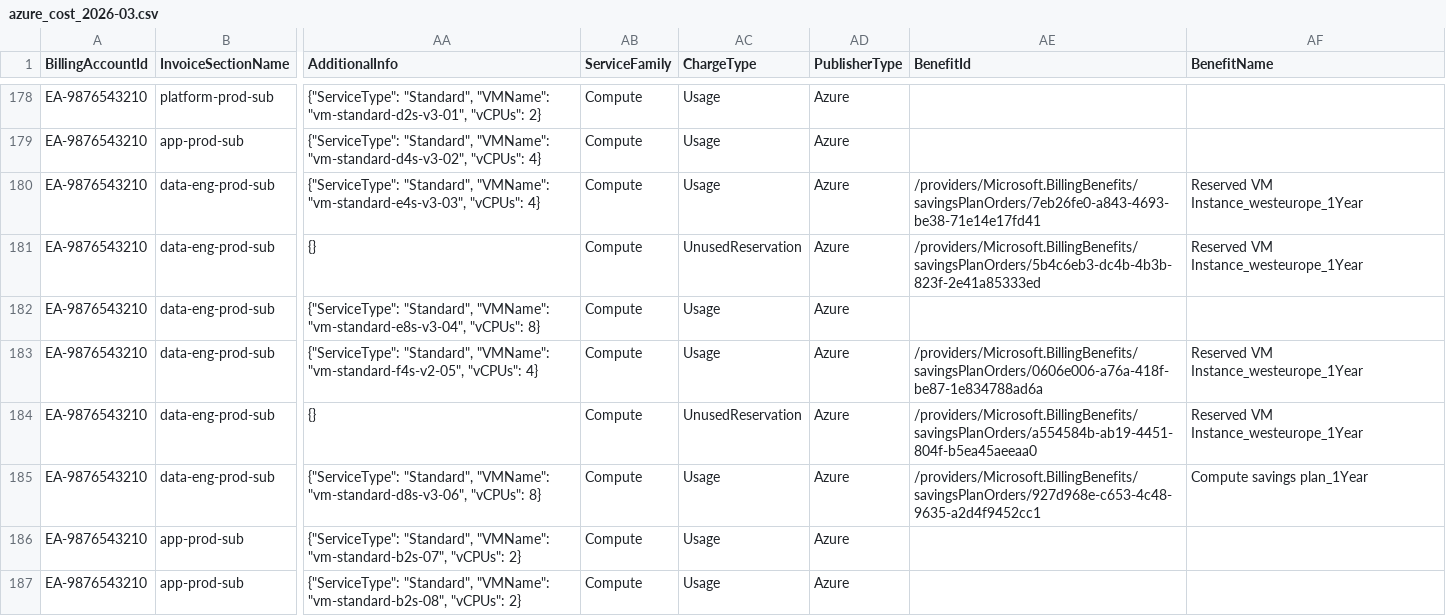
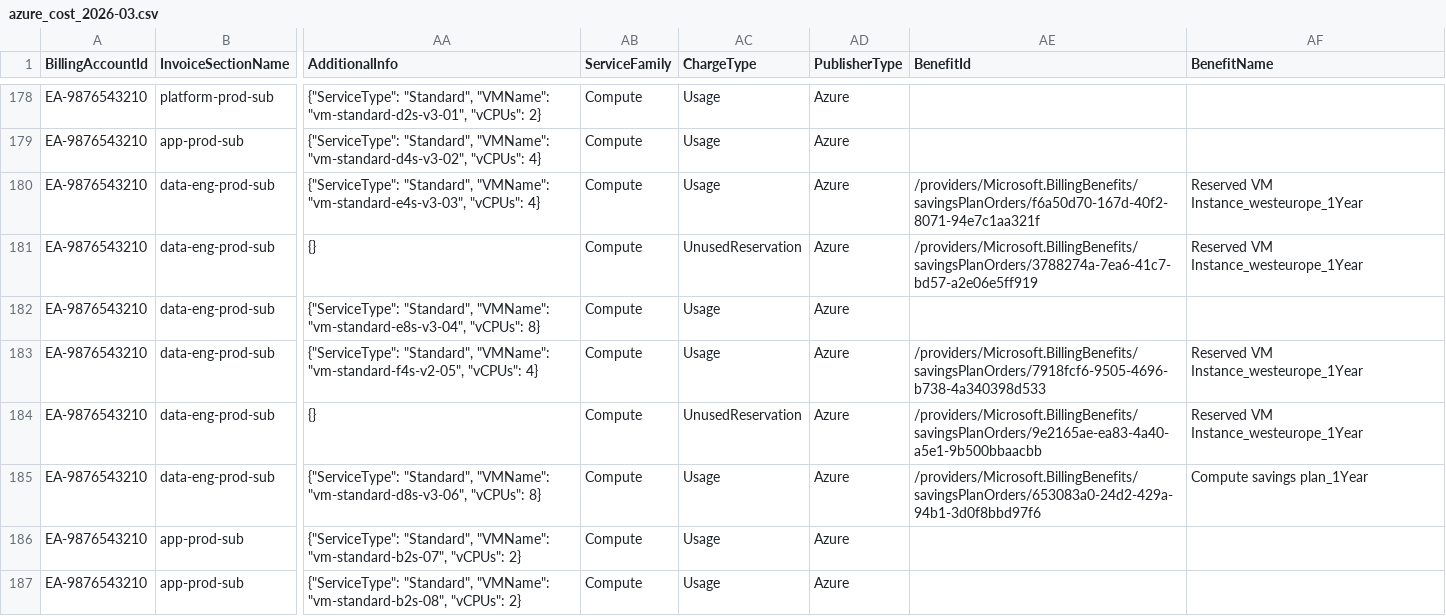
Before and after one commit to Keerthi-Rapolu/multicloud-finops-framework, a CSV file: data/synthetic/azure/azure_cost_2026-03.csv, drawn as a sheet; only a part is shown, gaps mark what is left out; the diff covers the shown part only; the diff names each change by its address in the sheet, - before the commit and + after, or states it on an @@ line.

```diff
--- a/data/synthetic/azure/azure_cost_2026-03.csv
+++ b/data/synthetic/azure/azure_cost_2026-03.csv
-AE180 (BenefitId): /providers/Microsoft.BillingBenefits/savingsPlanOrders/7eb26fe0-a843-4693-be38-71e14e17fd41
+AE180 (BenefitId): /providers/Microsoft.BillingBenefits/savingsPlanOrders/f6a50d70-167d-40f2-8071-94e7c1aa321f
-AE181 (BenefitId): /providers/Microsoft.BillingBenefits/savingsPlanOrders/5b4c6eb3-dc4b-4b3b-823f-2e41a85333ed
+AE181 (BenefitId): /providers/Microsoft.BillingBenefits/savingsPlanOrders/3788274a-7ea6-41c7-bd57-a2e06e5ff919
-AE183 (BenefitId): /providers/Microsoft.BillingBenefits/savingsPlanOrders/0606e006-a76a-418f-be87-1e834788ad6a
+AE183 (BenefitId): /providers/Microsoft.BillingBenefits/savingsPlanOrders/7918fcf6-9505-4696-b738-4a340398d533
-AE184 (BenefitId): /providers/Microsoft.BillingBenefits/savingsPlanOrders/a554584b-ab19-4451-804f-b5ea45aeeaa0
+AE184 (BenefitId): /providers/Microsoft.BillingBenefits/savingsPlanOrders/9e2165ae-ea83-4a40-a5e1-9b500bbaacbb
-AE185 (BenefitId): /providers/Microsoft.BillingBenefits/savingsPlanOrders/927d968e-c653-4c48-9635-a2d4f9452cc1
+AE185 (BenefitId): /providers/Microsoft.BillingBenefits/savingsPlanOrders/653083a0-24d2-429a-94b1-3d0f8bbd97f6
```
Also changed, not shown: 151 edited cells elsewhere in this file, data/synthetic/aws/aws_cur_2026-03.csv, data/synthetic/aws/aws_cur_2026-04.csv, 3 other files.
